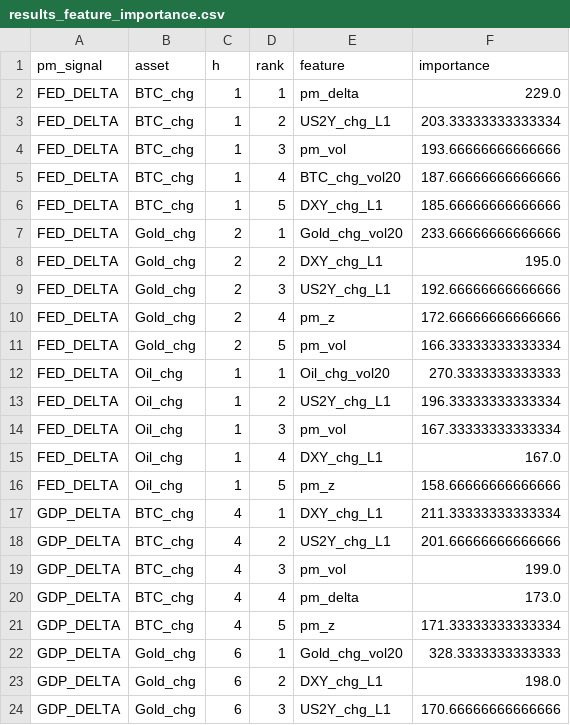
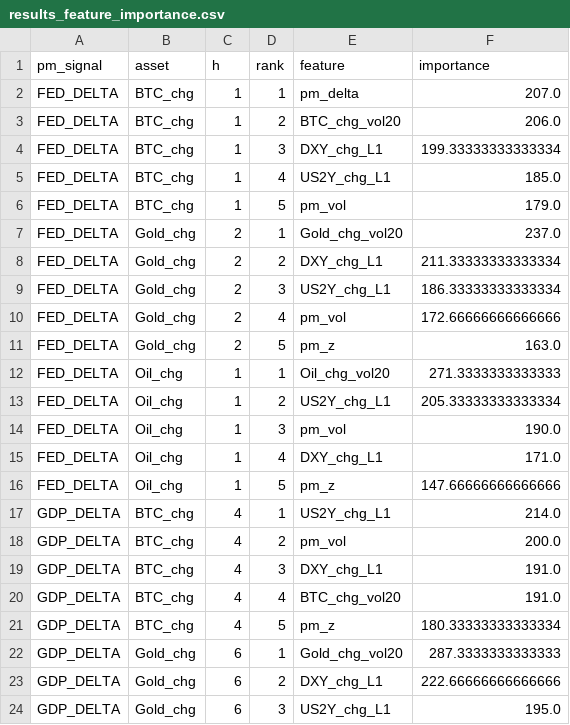
Before and after one commit to flyingduck0/ML_Seminar_Project, a CSV file: results/results_feature_importance.csv, drawn as a sheet; only a part is shown; the diff covers the shown part only.

```diff
--- a/results/results_feature_importance.csv
+++ b/results/results_feature_importance.csv
@@ -1,24 +1,24 @@
 pm_signal,asset,h,rank,feature,importance
-FED_DELTA,BTC_chg,1,1,pm_delta,229.0
-FED_DELTA,BTC_chg,1,2,US2Y_chg_L1,203.33333333333334
-FED_DELTA,BTC_chg,1,3,pm_vol,193.66666666666666
-FED_DELTA,BTC_chg,1,4,BTC_chg_vol20,187.66666666666666
-FED_DELTA,BTC_chg,1,5,DXY_chg_L1,185.66666666666666
-FED_DELTA,Gold_chg,2,1,Gold_chg_vol20,233.66666666666666
-FED_DELTA,Gold_chg,2,2,DXY_chg_L1,195.0
-FED_DELTA,Gold_chg,2,3,US2Y_chg_L1,192.66666666666666
-FED_DELTA,Gold_chg,2,4,pm_z,172.66666666666666
-FED_DELTA,Gold_chg,2,5,pm_vol,166.33333333333334
-FED_DELTA,Oil_chg,1,1,Oil_chg_vol20,270.3333333333333
-FED_DELTA,Oil_chg,1,2,US2Y_chg_L1,196.33333333333334
-FED_DELTA,Oil_chg,1,3,pm_vol,167.33333333333334
-FED_DELTA,Oil_chg,1,4,DXY_chg_L1,167.0
-FED_DELTA,Oil_chg,1,5,pm_z,158.66666666666666
-GDP_DELTA,BTC_chg,4,1,DXY_chg_L1,211.33333333333334
-GDP_DELTA,BTC_chg,4,2,US2Y_chg_L1,201.66666666666666
-GDP_DELTA,BTC_chg,4,3,pm_vol,199.0
-GDP_DELTA,BTC_chg,4,4,pm_delta,173.0
-GDP_DELTA,BTC_chg,4,5,pm_z,171.33333333333334
-GDP_DELTA,Gold_chg,6,1,Gold_chg_vol20,328.3333333333333
-GDP_DELTA,Gold_chg,6,2,DXY_chg_L1,198.0
-GDP_DELTA,Gold_chg,6,3,US2Y_chg_L1,170.66666666666666
+FED_DELTA,BTC_chg,1,1,pm_delta,207.0
+FED_DELTA,BTC_chg,1,2,BTC_chg_vol20,206.0
+FED_DELTA,BTC_chg,1,3,DXY_chg_L1,199.33333333333334
+FED_DELTA,BTC_chg,1,4,US2Y_chg_L1,185.0
+FED_DELTA,BTC_chg,1,5,pm_vol,179.0
+FED_DELTA,Gold_chg,2,1,Gold_chg_vol20,237.0
+FED_DELTA,Gold_chg,2,2,DXY_chg_L1,211.33333333333334
+FED_DELTA,Gold_chg,2,3,US2Y_chg_L1,186.33333333333334
+FED_DELTA,Gold_chg,2,4,pm_vol,172.66666666666666
+FED_DELTA,Gold_chg,2,5,pm_z,163.0
+FED_DELTA,Oil_chg,1,1,Oil_chg_vol20,271.3333333333333
+FED_DELTA,Oil_chg,1,2,US2Y_chg_L1,205.33333333333334
+FED_DELTA,Oil_chg,1,3,pm_vol,190.0
+FED_DELTA,Oil_chg,1,4,DXY_chg_L1,171.0
+FED_DELTA,Oil_chg,1,5,pm_z,147.66666666666666
+GDP_DELTA,BTC_chg,4,1,US2Y_chg_L1,214.0
+GDP_DELTA,BTC_chg,4,2,pm_vol,200.0
+GDP_DELTA,BTC_chg,4,3,DXY_chg_L1,191.0
+GDP_DELTA,BTC_chg,4,4,BTC_chg_vol20,191.0
+GDP_DELTA,BTC_chg,4,5,pm_z,180.33333333333334
+GDP_DELTA,Gold_chg,6,1,Gold_chg_vol20,287.3333333333333
+GDP_DELTA,Gold_chg,6,2,DXY_chg_L1,222.66666666666666
+GDP_DELTA,Gold_chg,6,3,US2Y_chg_L1,195.0
```
Also changed, not shown: 90 edited cells elsewhere in this file, results/current_signals.csv, results/results_backtest.csv, 9 other files.
